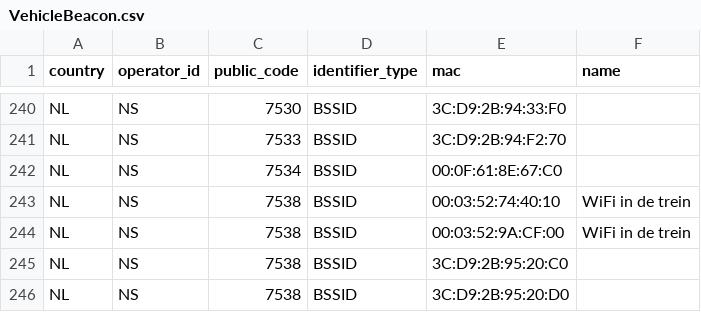
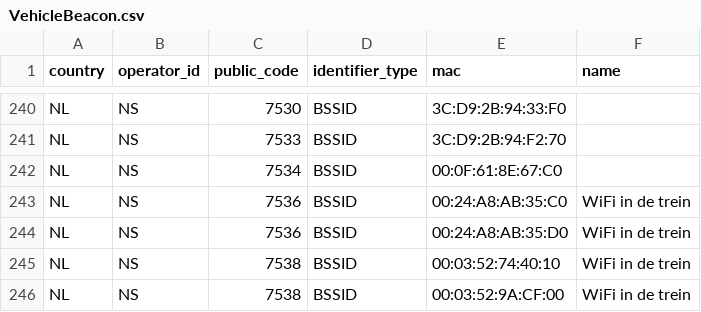
Before and after one commit to StichtingOpenGeo/VehicleBeacon, a CSV file: VehicleBeacon.csv, drawn as a sheet; only a part is shown, gaps mark what is left out; the shorter side is filled out with more unchanged rows; the diff names each change by its address in the sheet, - before the commit and + after, or states it on an @@ line.

Commit message:
NS:7536

```diff
--- a/VehicleBeacon.csv
+++ b/VehicleBeacon.csv
+row 243: NL | NS | 7536 | BSSID | 00:24:A8:AB:35:C0 | WiFi in de trein
+row 244: NL | NS | 7536 | BSSID | 00:24:A8:AB:35:D0 | WiFi in de trein
```
